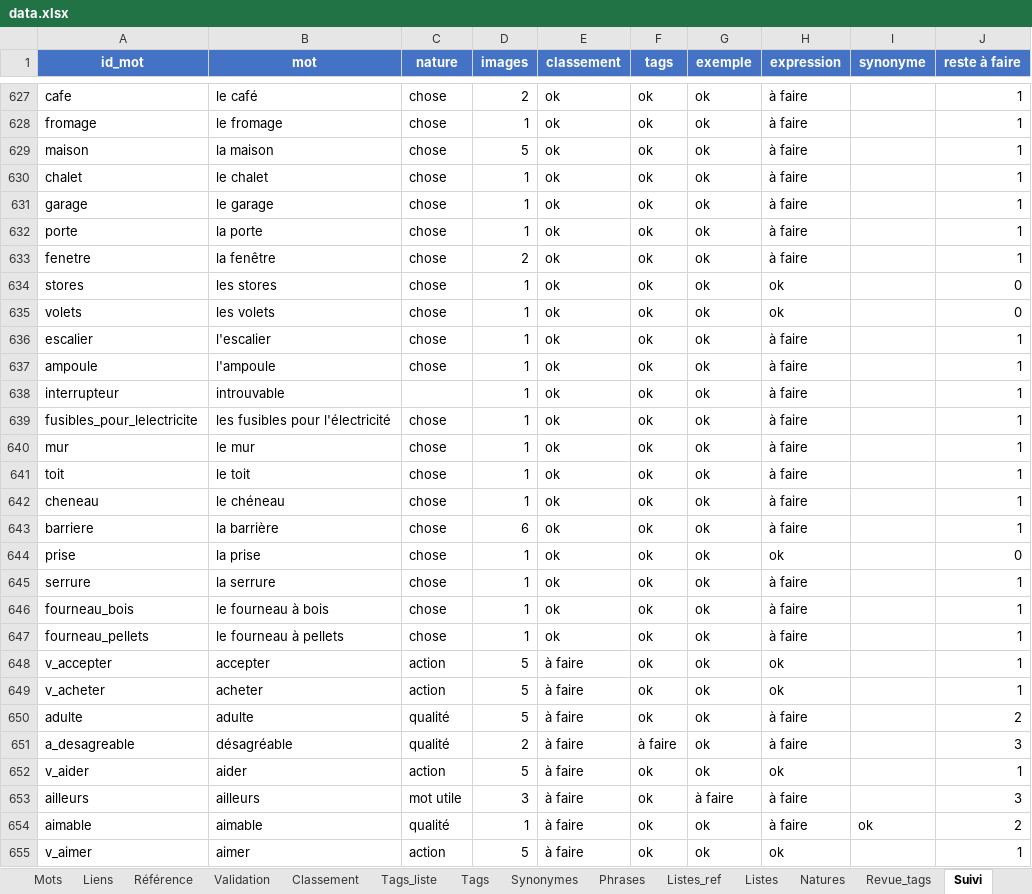
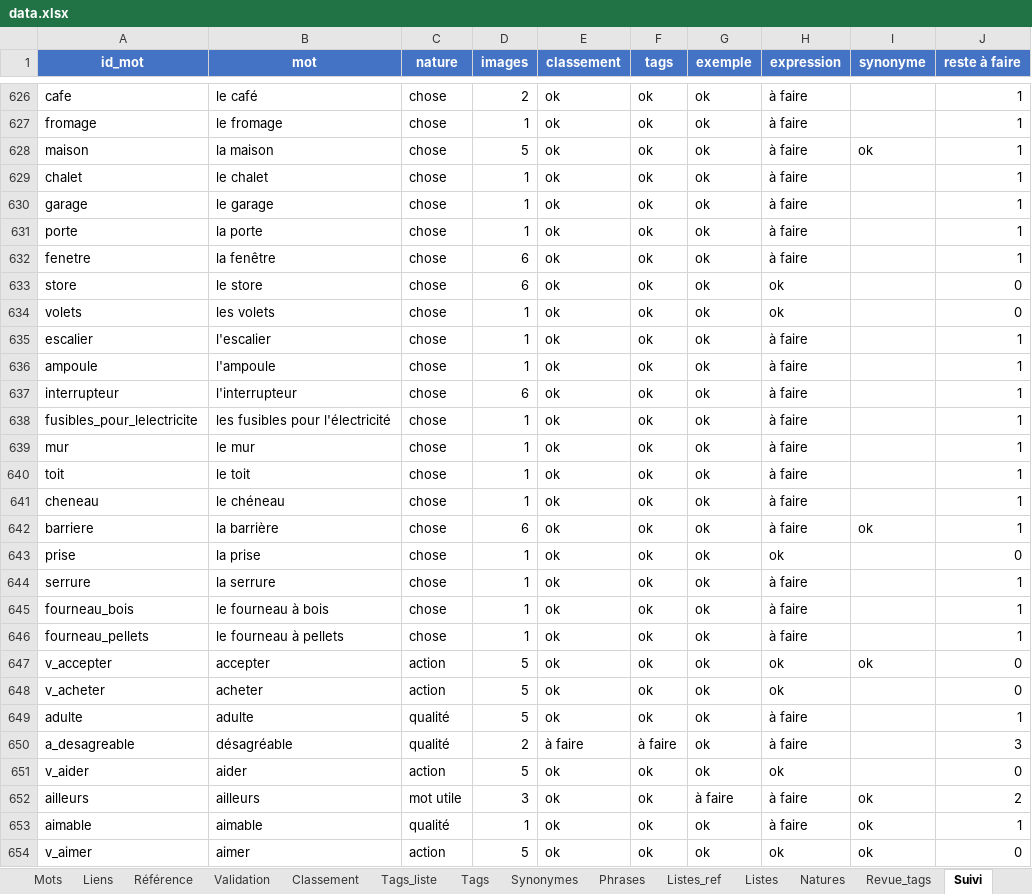
Before and after one commit to olaf-programmeur/vocab-app, an Excel workbook: public/data.xlsx, sheet Suivi, drawn as a sheet; only a part is shown, gaps mark what is left out; values as stored, in another font and other column widths than the file's, no borders; conditional formats not drawn; addresses are those after the commit; the diff covers the shown part only; the diff names each change by its address in the sheet, - before the commit and + after, or states it on an @@ line.

```diff
--- a/public/data.xlsx (sheet Suivi)
+++ b/public/data.xlsx (sheet Suivi)
-I628 (synonyme): (empty)
+I628 (synonyme): ok
-D632 (images): 2
+D632 (images): 6
-A633 (id_mot): stores
+A633 (id_mot): store
-B633 (mot): les stores
+B633 (mot): le store
-D633 (images): 1
+D633 (images): 6
-B637 (mot): introuvable
+B637 (mot): l'interrupteur
-C637 (nature): (empty)
+C637 (nature): chose
-D637 (images): 1
+D637 (images): 6
-I642 (synonyme): (empty)
+I642 (synonyme): ok
-E647:E649 (classement): à faire
+E647:E649 (classement): ok
-I647 (synonyme): (empty)
+I647 (synonyme): ok
-J647:J648 (reste à faire): 1
+J647:J648 (reste à faire): 0
-J649 (reste à faire): 2
+J649 (reste à faire): 1
-E651:E654 (classement): à faire
+E651:E654 (classement): ok
-J651 (reste à faire): 1
+J651 (reste à faire): 0
-I652 (synonyme): (empty)
+I652 (synonyme): ok
-J652 (reste à faire): 3
+J652 (reste à faire): 2
-J653 (reste à faire): 2
+J653 (reste à faire): 1
-I654 (synonyme): (empty)
+I654 (synonyme): ok
-J654 (reste à faire): 1
+J654 (reste à faire): 0
```
Also changed, not shown: 1 removed row and 1694 edited cells elsewhere in this sheet, sheet Classement, sheet Synonymes, sheet Sous-catégories, sheet Mots, sheet Phrases, sheet Liens, 5 more sheets, other sheet tabs, formulas that keep their value, 4 other files.
